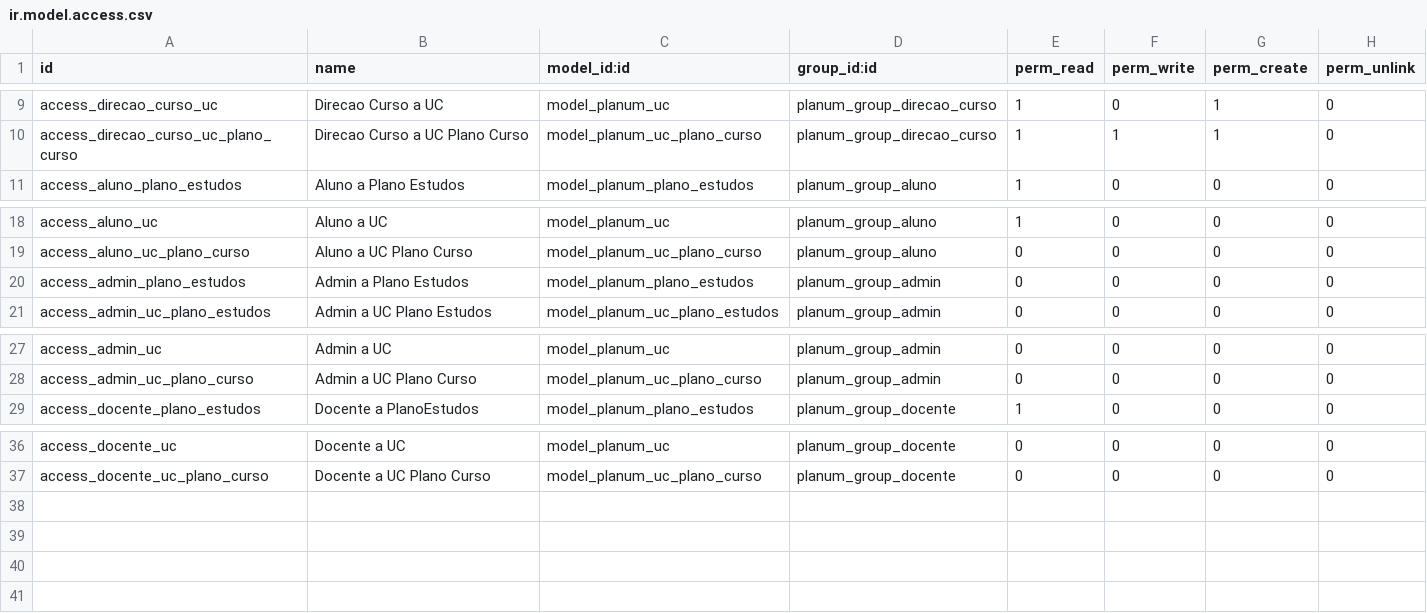
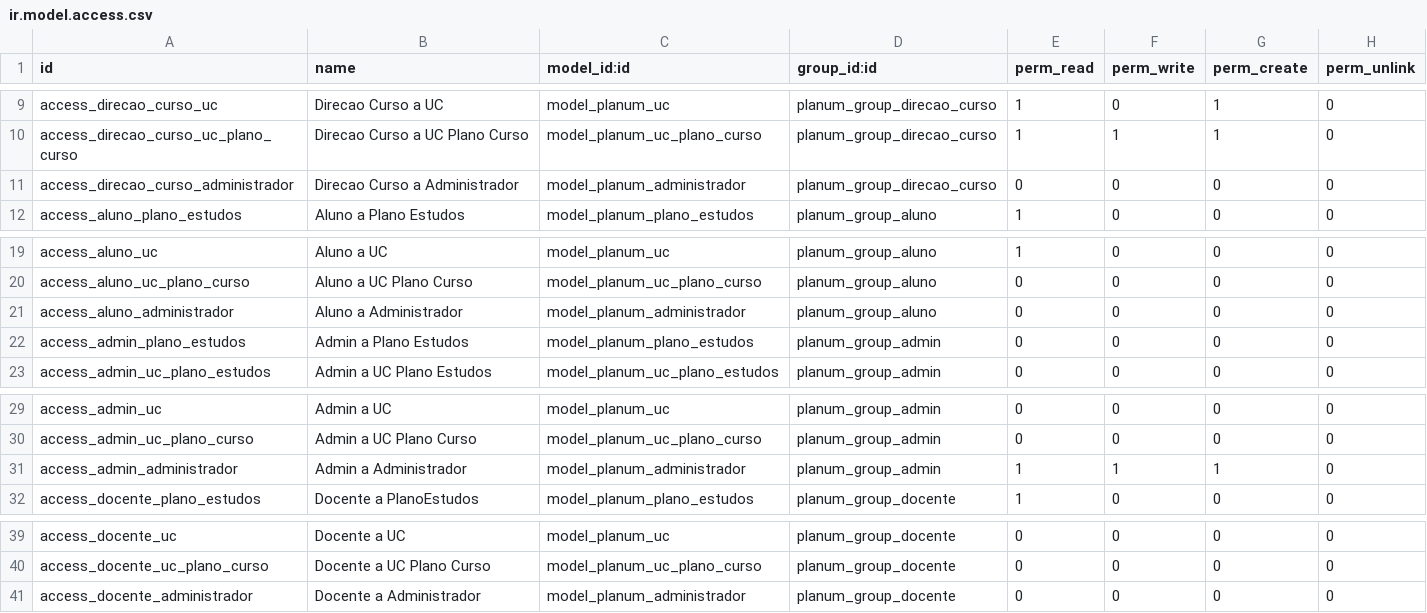
Before and after one commit to git-antoniosousa/LEI-19-PlanosdeEstudo, a CSV file: PlanUM/custom-addons/planum/security/ir.model.access.csv, drawn as a sheet; only a part is shown, gaps mark what is left out; the diff names each change by its address in the sheet, - before the commit and + after, or states it on an @@ line.

Commit message:
Admin e alunos a funcionar

```diff
--- a/PlanUM/custom-addons/planum/security/ir.model.access.csv
+++ b/PlanUM/custom-addons/planum/security/ir.model.access.csv
+row 11: access_direcao_curso_administrador | Direcao Curso a Administrador | model_planum_administrador | planum_group_direcao_curso | 0 | 0 | 0 | 0
+row 21: access_aluno_administrador | Aluno a Administrador | model_planum_administrador | planum_group_aluno | 0 | 0 | 0 | 0
+row 31: access_admin_administrador | Admin a Administrador | model_planum_administrador | planum_group_admin | 1 | 1 | 1 | 0
+row 41: access_docente_administrador | Docente a Administrador | model_planum_administrador | planum_group_docente | 0 | 0 | 0 | 0
```
Also changed, not shown: 7 other files.
